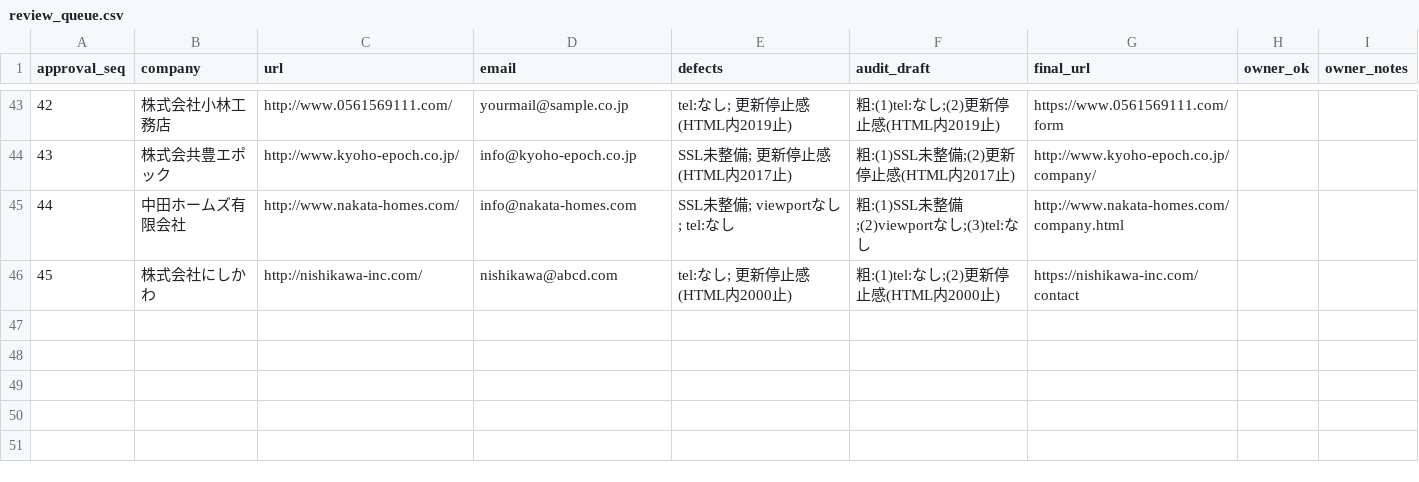
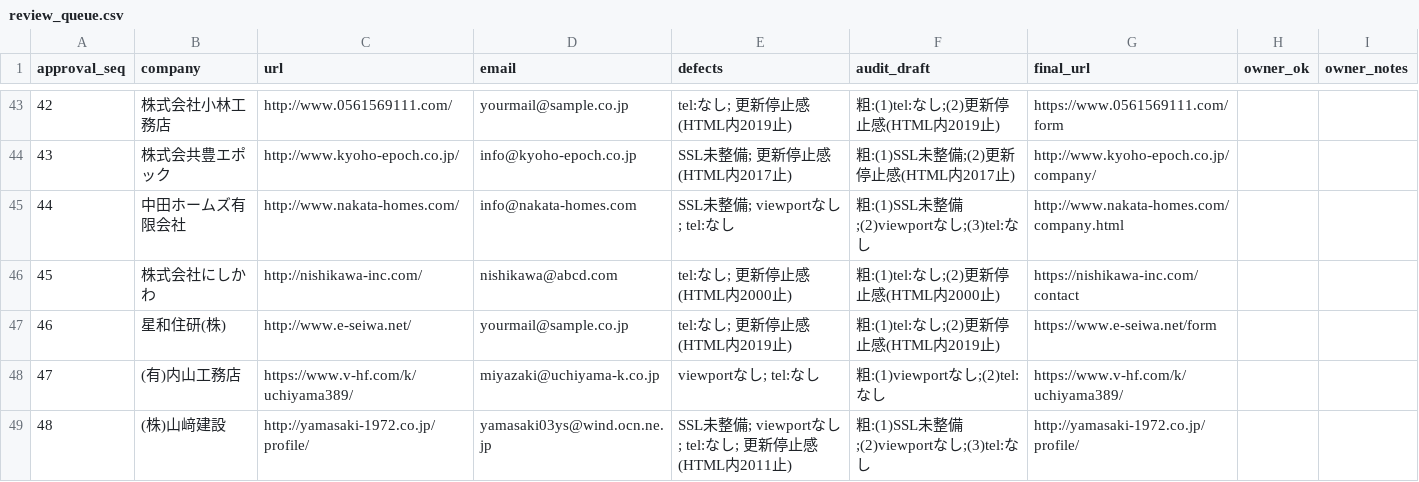
Before and after one commit to calcite-ai/calcite-demos, a CSV file: buyout-ops/prospect_pipeline/review_queue.csv, drawn as a sheet; only a part is shown, gaps mark what is left out.

```diff
--- a/buyout-ops/prospect_pipeline/review_queue.csv
+++ b/buyout-ops/prospect_pipeline/review_queue.csv
@@ -46 +46,4 @@ approval_seq,company,url,email,defects,audit_draft,final_url,owner_ok,owner_note
 45,株式会社にしかわ,"http://nishikawa-inc.com/","nishikawa@abcd.com",tel:なし; 更新停止感(HTML内2000止),粗:(1)tel:なし;(2)更新停止感(HTML内2000止),"https://nishikawa-inc.com/contact",,
+46,星和住研(株),"http://www.e-seiwa.net/","yourmail@sample.co.jp",tel:なし; 更新停止感(HTML内2019止),粗:(1)tel:なし;(2)更新停止感(HTML内2019止),"https://www.e-seiwa.net/form",,
+47,(有)内山工務店,"https://www.v-hf.com/k/uchiyama389/","miyazaki@uchiyama-k.co.jp",viewportなし; tel:なし,粗:(1)viewportなし;(2)tel:なし,"https://www.v-hf.com/k/uchiyama389/",,
+48,(株)山﨑建設,"http://yamasaki-1972.co.jp/profile/","yamasaki03ys@wind.ocn.ne.jp",SSL未整備; viewportなし; tel:なし; 更新停止感(HTML内2011止),粗:(1)SSL未整備;(2)viewportなし;(3)tel:なし,"http://yamasaki-1972.co.jp/profile/",,
```
Also changed, not shown: buyout-ops/seeds/koumuten_urls.csv, 2 other files.
